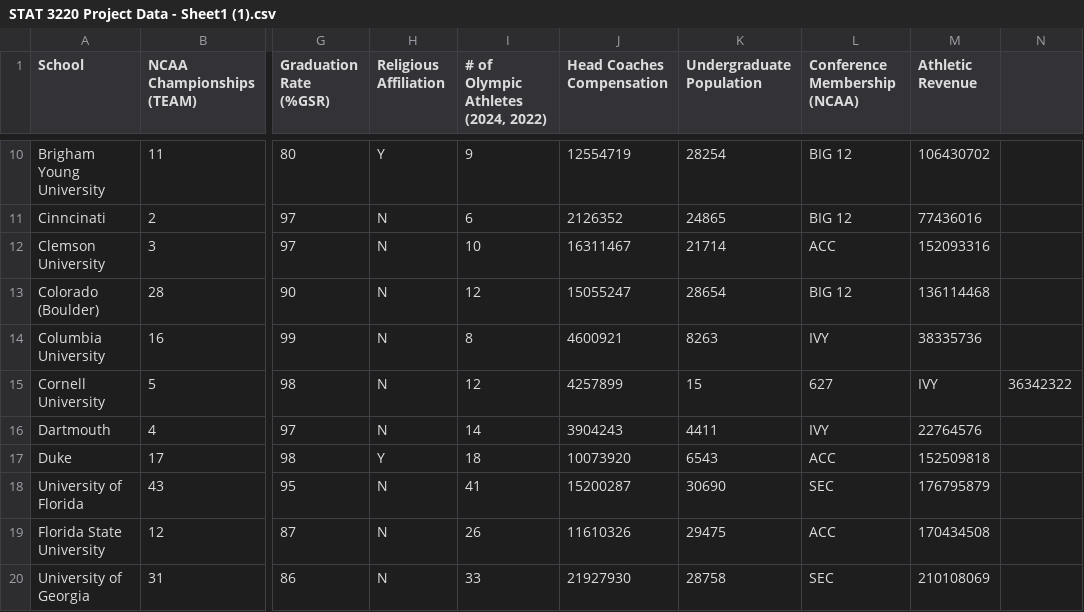
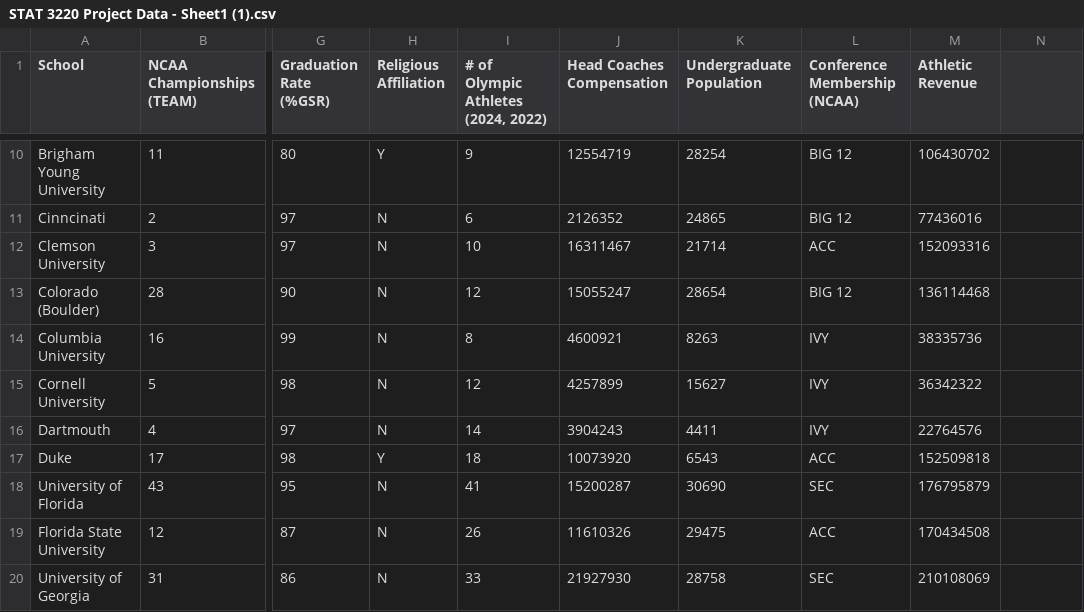
Before and after one commit to Dana-K-Johannsen/STAT3220-NCAA-Data, a CSV file: STAT 3220 Project Data - Sheet1 (1).csv, drawn as a sheet; only a part is shown, gaps mark what is left out; the diff names each change by its address in the sheet, - before the commit and + after, or states it on an @@ line.

Commit message:
Update STAT 3220 Project Data - Sheet1 (1).csv

```diff
--- a/STAT 3220 Project Data - Sheet1 (1).csv
+++ b/STAT 3220 Project Data - Sheet1 (1).csv
-K15 (Undergraduate Population): 15
+K15 (Undergraduate Population): 15627
-L15 (Conference Membership (NCAA)): 627
+L15 (Conference Membership (NCAA)): IVY
-M15 (Athletic Revenue): IVY
+M15 (Athletic Revenue): 36342322
-N15: 36342322
+N15: (empty)
```
